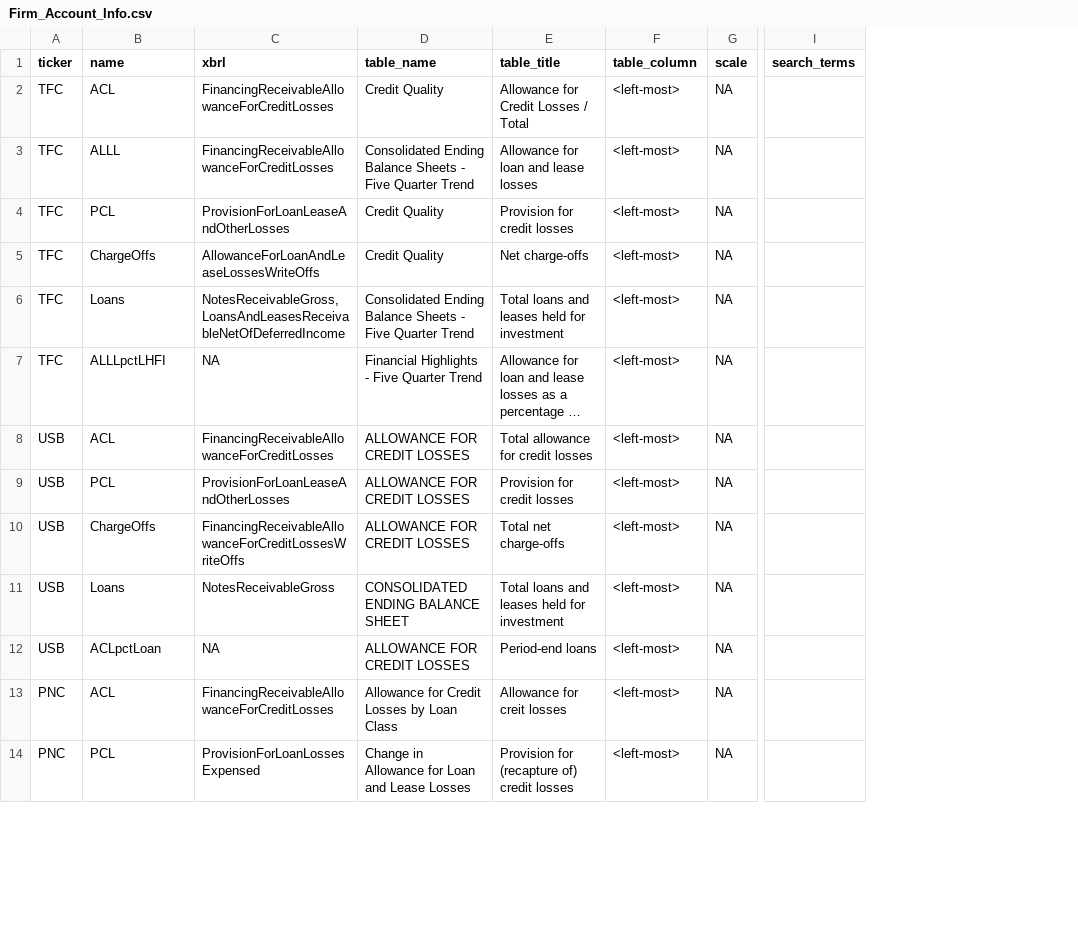
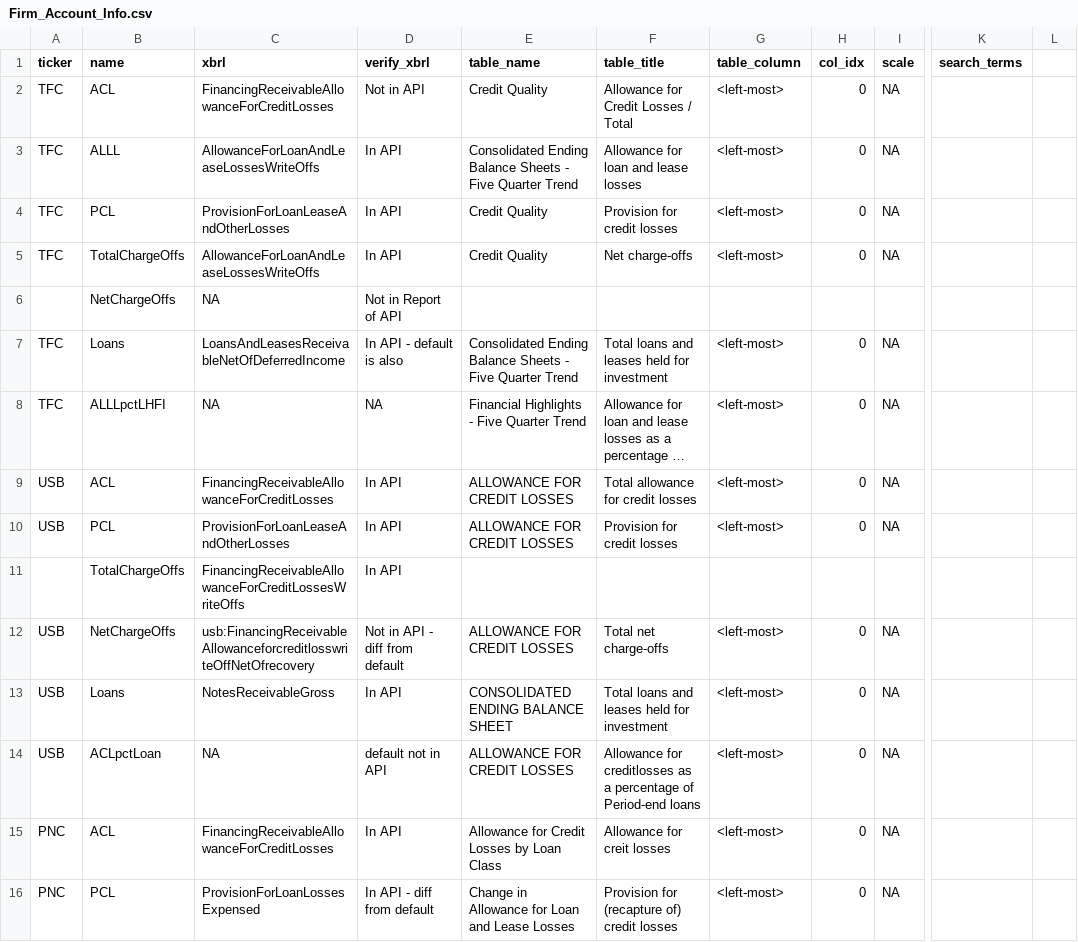
Before and after one commit to IMTorgOpenDataTools/sec-edgar-extractor, a CSV file: config/Firm_Account_Info.csv, drawn as a sheet; only a part is shown, gaps mark what is left out; long unchanged cells end in …; addresses are those after the commit; rows hold the shown columns only; the diff covers the shown part only; the diff names each change by its address in the sheet, - before the commit and + after, or states it on an @@ line.

Commit message:
add recursion to select_table

```diff
--- a/config/Firm_Account_Info.csv
+++ b/config/Firm_Account_Info.csv
+column D (verify_xbrl), rows 2-5: Not in API | In API | In API | In API; rows 7-10: In API - default is also | NA | In API | In API; rows 12-16: Not in API - diff from default | In API | default not in API | In API | In API - diff from default
+column H (col_idx), rows 2-5: all 0; rows 7-10: all 0; rows 12-16: all 0
+column L, empty
-C3 (xbrl): FinancingReceivableAllowanceForCreditLosses
+C3 (xbrl): AllowanceForLoanAndLeaseLossesWriteOffs
-B5 (name): ChargeOffs
+B5 (name): TotalChargeOffs
+row 6:  | NetChargeOffs | NA | Not in Report of API
-C7 (xbrl): NotesReceivableGross, LoansAndLeasesReceivableNetOfDeferredIncome
+C7 (xbrl): LoansAndLeasesReceivableNetOfDeferredIncome
+row 11:  | TotalChargeOffs | FinancingReceivableAllowanceForCreditLossesWriteOffs | In API
-B12 (name): ChargeOffs
+B12 (name): NetChargeOffs
-C12 (xbrl): FinancingReceivableAllowanceForCreditLossesWriteOffs
+C12 (xbrl): usb:FinancingReceivableAllowanceforcreditlosswriteOffNetOfrecovery
-F14 (table_title): Period-end loans
+F14 (table_title): Allowance for creditlosses as a percentage of Period-end loans
```
Also changed, not shown: 2 added rows and 9 edited cells elsewhere in this file, 15 other files.
